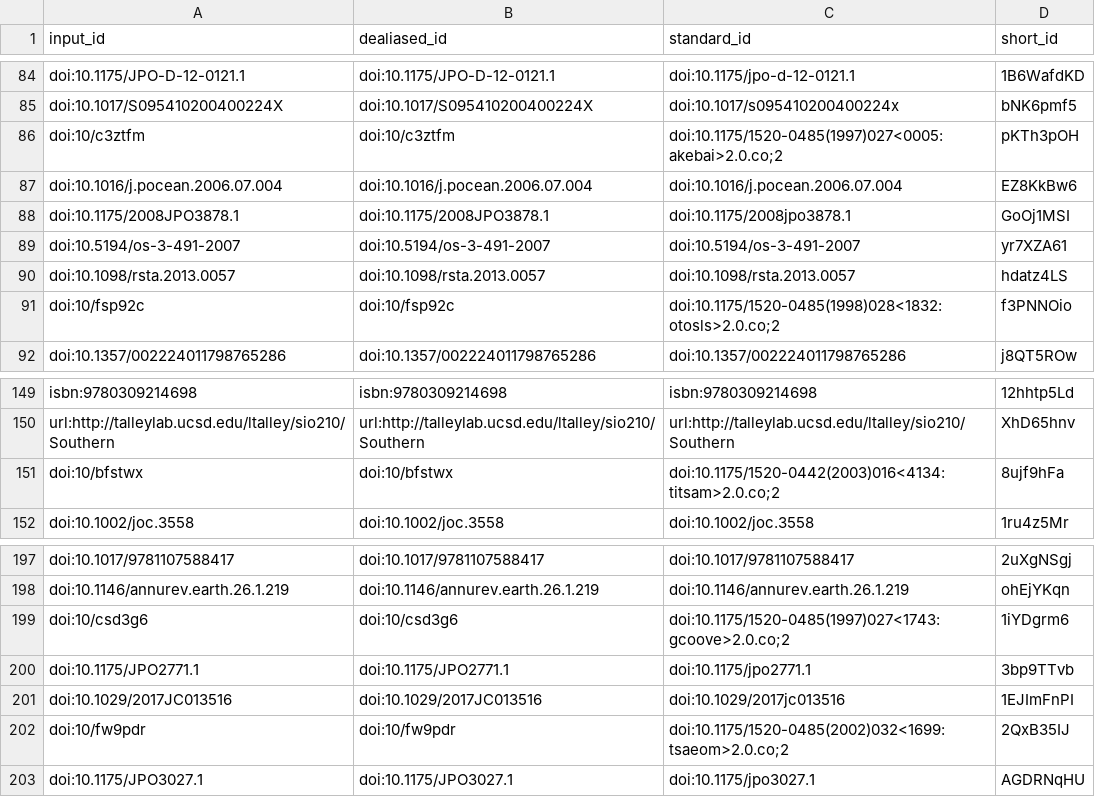
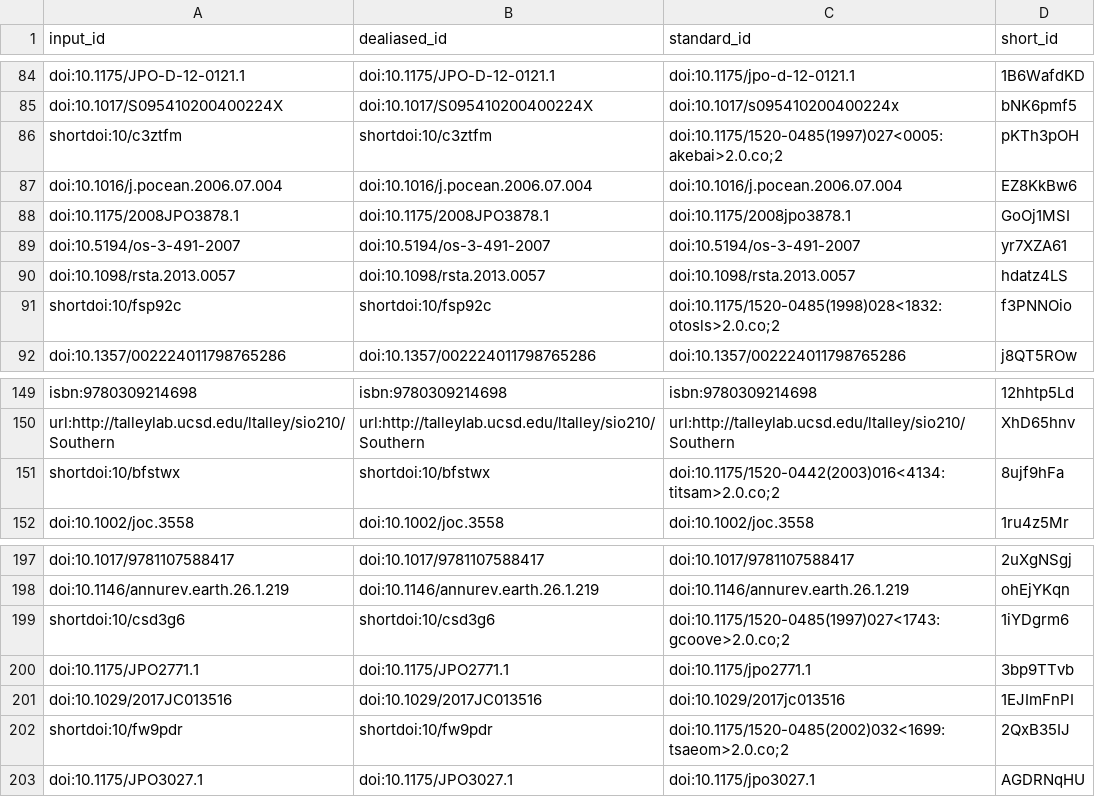
Before and after one commit to lesommer/habilitation-recherche, a TSV file: citations.tsv, drawn as a sheet; only a part is shown, gaps mark what is left out.

Commit message:
debugging shortdoi [ci skip]
This build is based on
https://github.com/lesommer/habilitation-recherche/commit/a91b5dcb9b222f15afc78c976365bbee165dc8cd.

This commit was created by the following CI build and job:
https://github.com/lesommer/habilitation-recherche/commit/a91b5dcb9b222f15afc78c976365bbee165dc8cd/checks
https://github.com/lesommer/habilitation-recherche/runs/490688891

```diff
--- a/citations.tsv
+++ b/citations.tsv
@@ -85,3 +85,3 @@ doi:10.1175/JPO-D-12-0121.1	doi:10.1175/JPO-D-12-0121.1	doi:10.1175/jpo-d-12-012
 doi:10.1017/S095410200400224X	doi:10.1017/S095410200400224X	doi:10.1017/s095410200400224x	bNK6pmf5
-doi:10/c3ztfm	doi:10/c3ztfm	doi:10.1175/1520-0485(1997)027<0005:akebai>2.0.co;2	pKTh3pOH
+shortdoi:10/c3ztfm	shortdoi:10/c3ztfm	doi:10.1175/1520-0485(1997)027<0005:akebai>2.0.co;2	pKTh3pOH
 doi:10.1016/j.pocean.2006.07.004	doi:10.1016/j.pocean.2006.07.004	doi:10.1016/j.pocean.2006.07.004	EZ8KkBw6
@@ -90,3 +90,3 @@ doi:10.5194/os-3-491-2007	doi:10.5194/os-3-491-2007	doi:10.5194/os-3-491-2007	yr
 doi:10.1098/rsta.2013.0057	doi:10.1098/rsta.2013.0057	doi:10.1098/rsta.2013.0057	hdatz4LS
-doi:10/fsp92c	doi:10/fsp92c	doi:10.1175/1520-0485(1998)028<1832:otosls>2.0.co;2	f3PNNOio
+shortdoi:10/fsp92c	shortdoi:10/fsp92c	doi:10.1175/1520-0485(1998)028<1832:otosls>2.0.co;2	f3PNNOio
 doi:10.1357/002224011798765286	doi:10.1357/002224011798765286	doi:10.1357/002224011798765286	j8QT5ROw
@@ -150,3 +150,3 @@ isbn:9780309214698	isbn:9780309214698	isbn:9780309214698	12hhtp5Ld
 url:http://talleylab.ucsd.edu/ltalley/sio210/Southern	url:http://talleylab.ucsd.edu/ltalley/sio210/Southern	url:http://talleylab.ucsd.edu/ltalley/sio210/Southern	XhD65hnv
-doi:10/bfstwx	doi:10/bfstwx	doi:10.1175/1520-0442(2003)016<4134:titsam>2.0.co;2	8ujf9hFa
+shortdoi:10/bfstwx	shortdoi:10/bfstwx	doi:10.1175/1520-0442(2003)016<4134:titsam>2.0.co;2	8ujf9hFa
 doi:10.1002/joc.3558	doi:10.1002/joc.3558	doi:10.1002/joc.3558	1ru4z5Mr
@@ -198,6 +198,6 @@ doi:10.1017/9781107588417	doi:10.1017/9781107588417	doi:10.1017/9781107588417	2u
 doi:10.1146/annurev.earth.26.1.219	doi:10.1146/annurev.earth.26.1.219	doi:10.1146/annurev.earth.26.1.219	ohEjYKqn
-doi:10/csd3g6	doi:10/csd3g6	doi:10.1175/1520-0485(1997)027<1743:gcoove>2.0.co;2	1iYDgrm6
+shortdoi:10/csd3g6	shortdoi:10/csd3g6	doi:10.1175/1520-0485(1997)027<1743:gcoove>2.0.co;2	1iYDgrm6
 doi:10.1175/JPO2771.1	doi:10.1175/JPO2771.1	doi:10.1175/jpo2771.1	3bp9TTvb
 doi:10.1029/2017JC013516	doi:10.1029/2017JC013516	doi:10.1029/2017jc013516	1EJImFnPI
-doi:10/fw9pdr	doi:10/fw9pdr	doi:10.1175/1520-0485(2002)032<1699:tsaeom>2.0.co;2	2QxB35IJ
+shortdoi:10/fw9pdr	shortdoi:10/fw9pdr	doi:10.1175/1520-0485(2002)032<1699:tsaeom>2.0.co;2	2QxB35IJ
 doi:10.1175/JPO3027.1	doi:10.1175/JPO3027.1	doi:10.1175/jpo3027.1	AGDRNqHU
```
Also changed, not shown: 4 other files.
